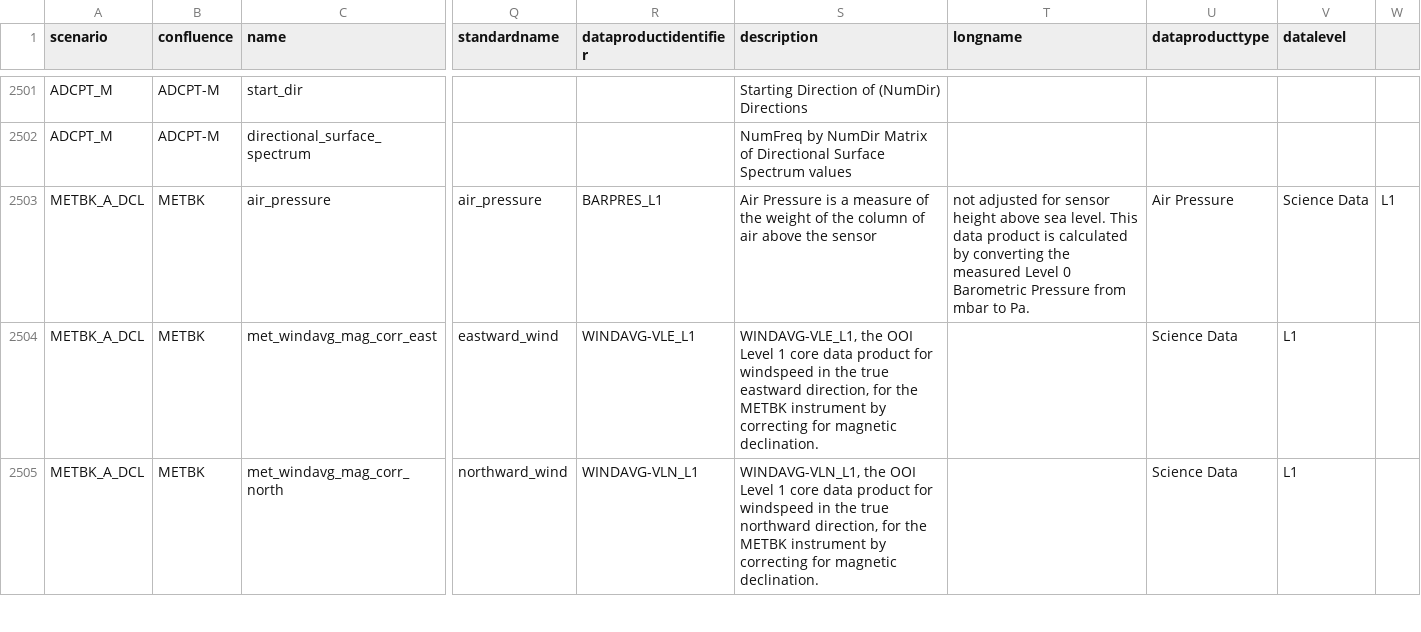
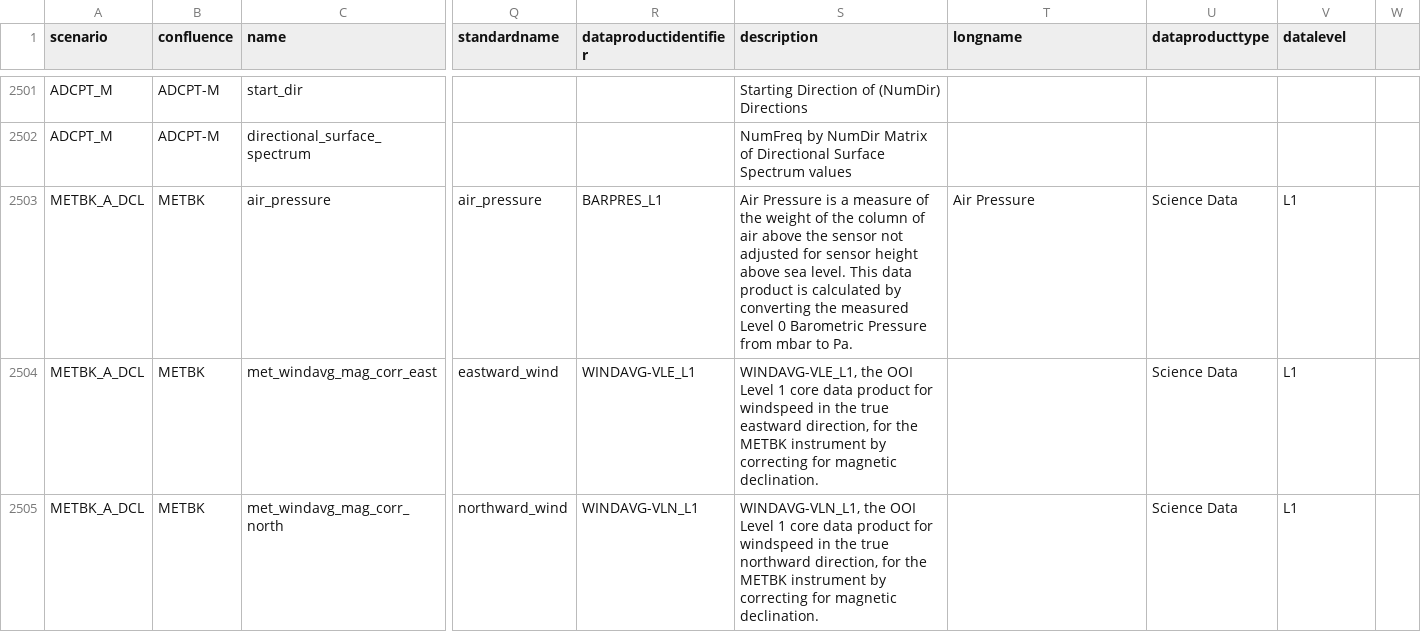
Before and after one commit to oceanobservatories/preload-database, a CSV file: csv/ParameterDefs.csv, drawn as a sheet; only a part is shown, gaps mark what is left out; the diff names each change by its address in the sheet, - before the commit and + after, or states it on an @@ line.

Commit message:
Update ParameterDefs.csv
removed comma from description filed

```diff
--- a/csv/ParameterDefs.csv
+++ b/csv/ParameterDefs.csv
-S2503 (description): …the sensor
+S2503 (description): …the sensor not adjusted for sensor height above sea level. This data product is calculated by converting the measured Level 0 Barometric Pressure from mbar to Pa.
-T2503 (longname): not adjusted for sensor height above sea level. This data product is calculated by converting the measured Level 0 Barometric Pressure from mbar to Pa.
+T2503 (longname): Air Pressure
-U2503 (dataproducttype): Air Pressure
+U2503 (dataproducttype): Science Data
-V2503 (datalevel): Science Data
+V2503 (datalevel): L1
-W2503: L1
+W2503: (empty)
```
